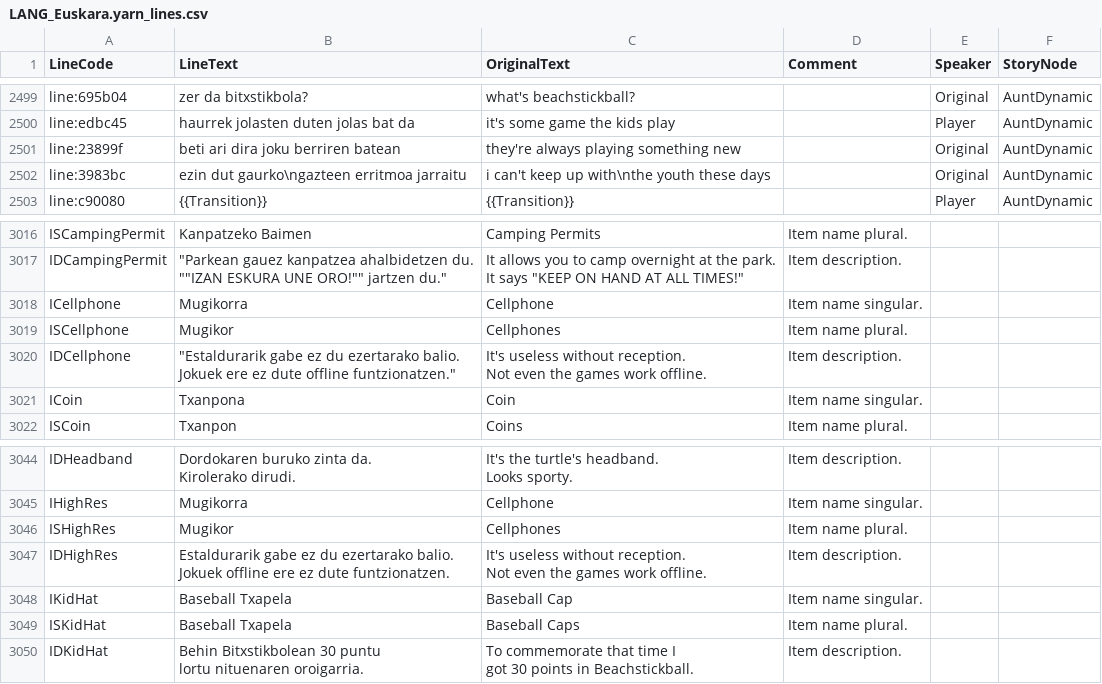
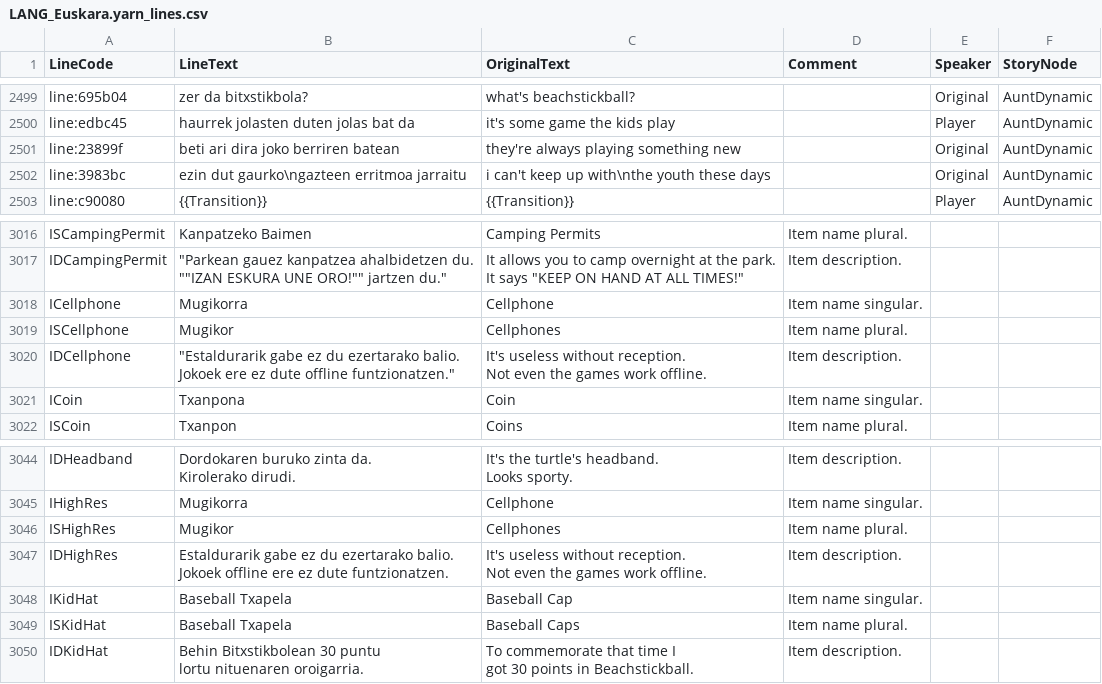
Before and after one commit to josuigoa/itzulpenak, a CSV file: a_short_hike/LANG_Euskara.yarn_lines.csv, drawn as a sheet; only a part is shown, gaps mark what is left out.

```diff
--- a/a_short_hike/LANG_Euskara.yarn_lines.csv
+++ b/a_short_hike/LANG_Euskara.yarn_lines.csv
@@ -2500,3 +2500,3 @@ line:695b04,zer da bitxstikbola?,what's beachstickball?,,Original,AuntDynamic
 line:edbc45,haurrek jolasten duten jolas bat da,it's some game the kids play,,Player,AuntDynamic
-line:23899f,beti ari dira joku berriren batean,they're always playing something new,,Original,AuntDynamic
+line:23899f,beti ari dira joko berriren batean,they're always playing something new,,Original,AuntDynamic
 line:3983bc,ezin dut gaurko\ngazteen erritmoa jarraitu,i can't keep up with\nthe youth these days,,Original,AuntDynamic
@@ -3025,5 +3025,5 @@ ICellphone,Mugikorra,Cellphone,Item name singular.,,
 ISCellphone,Mugikor,Cellphones,Item name plural.,,
-IDCellphone,"""Estaldurarik gabe ez du ezertarako balio.
-Jokuek ere ez dute offline funtzionatzen.""","It's useless without reception.
-Not even the games work offline.",Item description.,,
+IDCellphone,"""Estaldurarik gabe ez du ezertarako balio.
+Jokoek ere ez dute offline funtzionatzen.""","It's useless without reception.
+Not even the games work offline.",Item description.,,
 ICoin,Txanpona,Coin,Item name singular.,,
@@ -3070,5 +3070,5 @@ IHighRes,Mugikorra,Cellphone,Item name singular.,,
 ISHighRes,Mugikor,Cellphones,Item name plural.,,
-IDHighRes,"Estaldurarik gabe ez du ezertarako balio.
-Jokuek offline ere ez dute funtzionatzen.","It's useless without reception.
-Not even the games work offline.",Item description.,,
+IDHighRes,"Estaldurarik gabe ez du ezertarako balio.
+Jokoek offline ere ez dute funtzionatzen.","It's useless without reception.
+Not even the games work offline.",Item description.,,
 IKidHat,Baseball Txapela,Baseball Cap,Item name singular.,,
```
Also changed, not shown: 4 other files.
